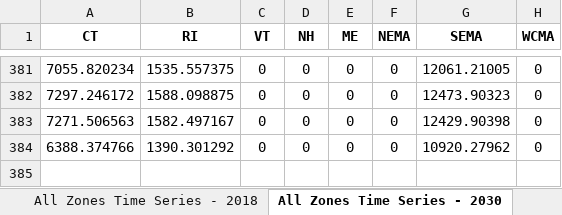
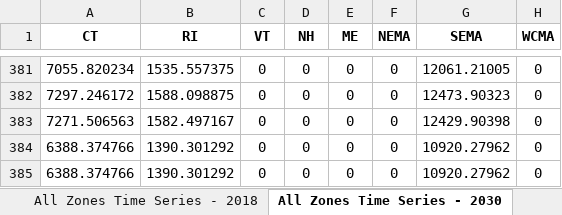
Before and after one commit to keremakdemir/ISONE_Hurricane_GridOps, an Excel workbook: Model_setup/ISONE_data_file/Scenarios/Renewable_timeseries/Off_Shore_wind_ISO.xlsx, sheet All Zones Time Series - 2030, drawn as a sheet; only a part is shown, gaps mark what is left out; values as stored, in another font and other column widths than the file's, no borders; the diff names each change by its address in the sheet, - before the commit and + after, or states it on an @@ line.

```diff
--- a/Model_setup/ISONE_data_file/Scenarios/Renewable_timeseries/Off_Shore_wind_ISO.xlsx (sheet All Zones Time Series - 2030)
+++ b/Model_setup/ISONE_data_file/Scenarios/Renewable_timeseries/Off_Shore_wind_ISO.xlsx (sheet All Zones Time Series - 2030)
+row 385: 6388.374766 | 1390.301292 | 0 | 0 | 0 | 0 | 10920.27962 | 0
```
Also changed, not shown: sheet All Zones Time Series - 2018, sheet All Zones Time Series - 2040, Model_setup/ISONE_data_file/Scenarios/Renewable_timeseries/Off_Shore_wind_NREL.xlsx, Model_setup/ISONE_data_file/Scenarios/Renewable_timeseries/Solar_ISO.xlsx, 1 other file.
